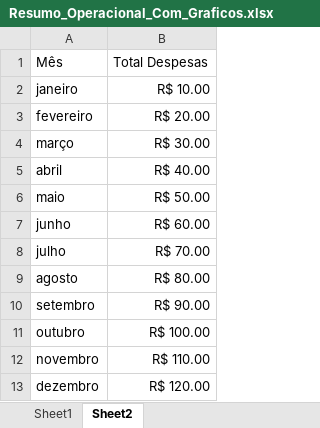
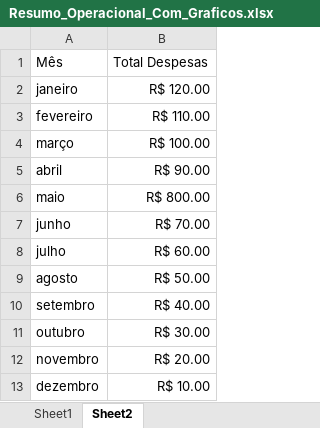
Before and after one commit to MsaccoIn/Dash_Msacco, an Excel workbook: Resumo_Operacional_Com_Graficos.xlsx, sheet Sheet2, drawn as a sheet; values as stored, in another font and other column widths than the file's, no borders; charts and pictures and table styles not drawn; the diff names each change by its address in the sheet, - before the commit and + after, or states it on an @@ line.

Commit message:
Atualização automática: Arquivo Excel modificado

```diff
--- a/Resumo_Operacional_Com_Graficos.xlsx (sheet Sheet2)
+++ b/Resumo_Operacional_Com_Graficos.xlsx (sheet Sheet2)
-B2: R$ 10.00
+B2: R$ 120.00
-B3: R$ 20.00
+B3: R$ 110.00
-B4: R$ 30.00
+B4: R$ 100.00
-B5: R$ 40.00
+B5: R$ 90.00
-B6: R$ 50.00
+B6: R$ 800.00
-B7: R$ 60.00
+B7: R$ 70.00
-B8: R$ 70.00
+B8: R$ 60.00
-B9: R$ 80.00
+B9: R$ 50.00
-B10: R$ 90.00
+B10: R$ 40.00
-B11: R$ 100.00
+B11: R$ 30.00
-B12: R$ 110.00
+B12: R$ 20.00
-B13: R$ 120.00
+B13: R$ 10.00
```
Also changed, not shown: charts or pictures.
